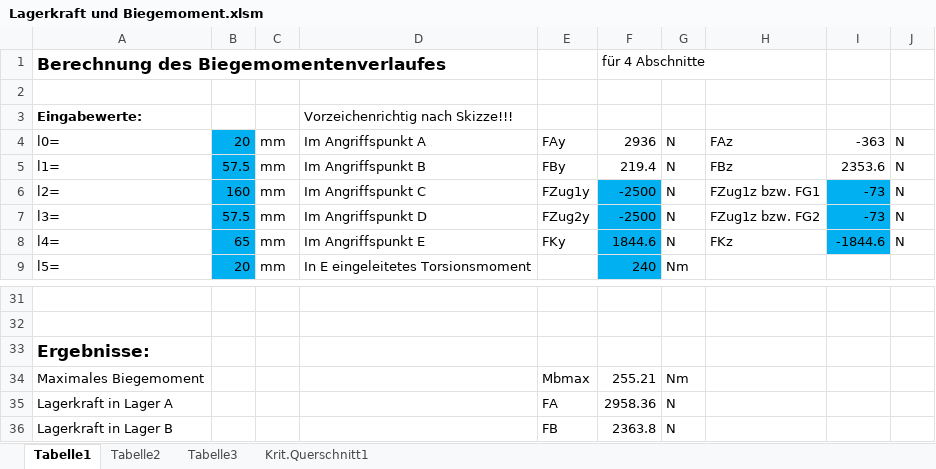
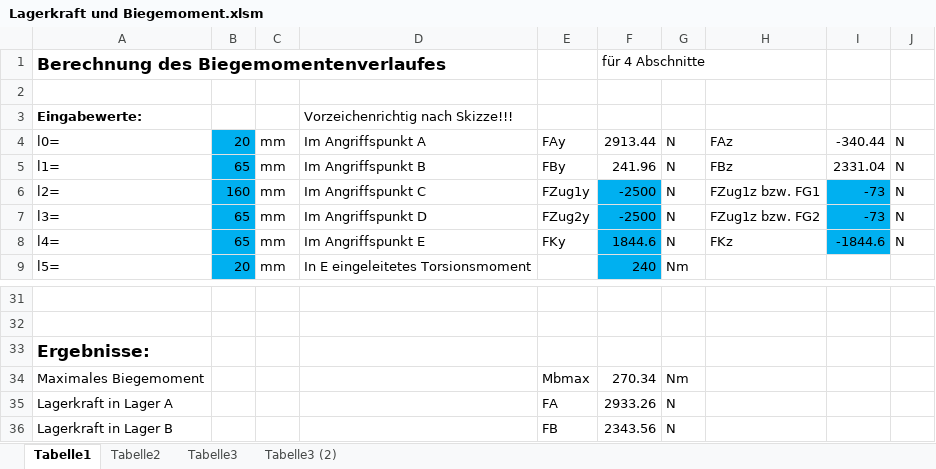
Before and after one commit to MattdewT/KE3, an Excel workbook: Lagerkraft und Biegemoment.xlsm, sheet Tabelle1, drawn as a sheet; only a part is shown, gaps mark what is left out; values as stored, in another font and other column widths than the file's, no borders; charts and pictures not drawn; the diff names each change by its address in the sheet, - before the commit and + after, or states it on an @@ line.

```diff
--- a/Lagerkraft und Biegemoment.xlsm (sheet Tabelle1)
+++ b/Lagerkraft und Biegemoment.xlsm (sheet Tabelle1)
-sheet tab: Krit.Querschnitt1
+sheet tab: Tabelle3 (2)
-F4: 2936
+F4: 2913.44
-I4: -363
+I4: -340.44
-B5: 57.5
+B5: 65
-F5: 219.4
+F5: 241.96
-I5: 2353.6
+I5: 2331.04
-B7: 57.5
+B7: 65
-F34: 255.21
+F34: 270.34
-F35: 2958.36
+F35: 2933.26
-F36: 2363.8
+F36: 2343.56
```
Also changed, not shown: sheet Tabelle2, sheet Tabelle3, charts or pictures, RB-Blessing/Paarweiser_Vergleich.xlsx.
